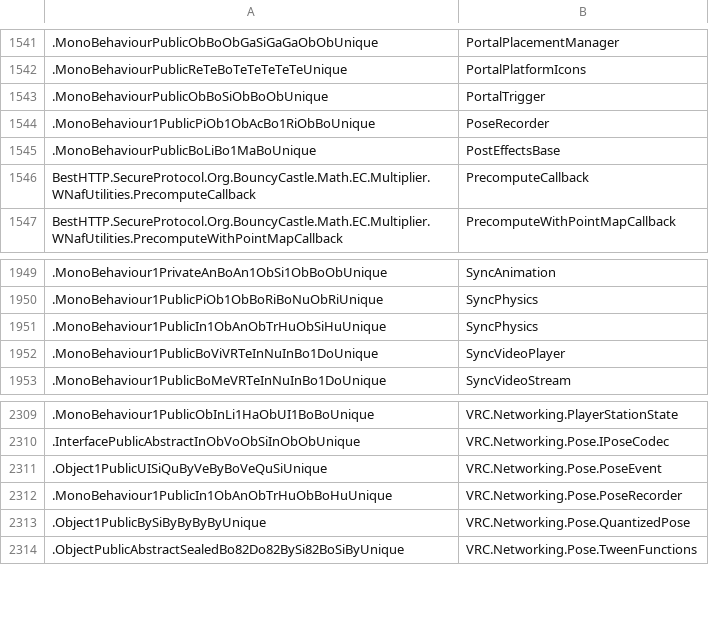
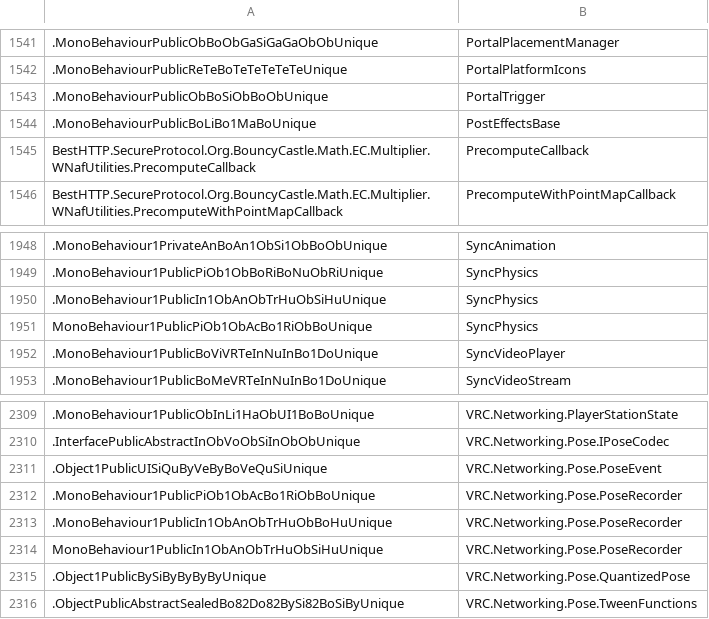
Before and after one commit to furrychiefkeef/VRChat-Deob, a CSV file: DeobfuscationMap.csv, drawn as a sheet; only a part is shown, gaps mark what is left out; removed rows and columns are numbered as before the commit, all else as after; the diff names each change by its address in the sheet, - before the commit and + after, or states it on an @@ line.

Commit message:
Added PoseRecorder And SyncPhysics B:1623

```diff
--- a/DeobfuscationMap.csv
+++ b/DeobfuscationMap.csv
-row 1544: .MonoBehaviour1PublicPiOb1ObAcBo1RiObBoUnique | PoseRecorder
+row 1951: MonoBehaviour1PublicPiOb1ObAcBo1RiObBoUnique | SyncPhysics
+row 2312: .MonoBehaviour1PublicPiOb1ObAcBo1RiObBoUnique | VRC.Networking.Pose.PoseRecorder
+row 2314: MonoBehaviour1PublicIn1ObAnObTrHuObSiHuUnique | VRC.Networking.Pose.PoseRecorder
```
Also changed, not shown: 1 other file.
